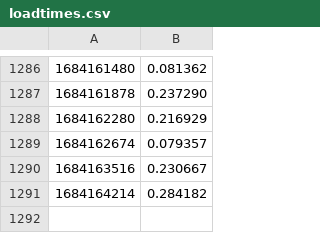
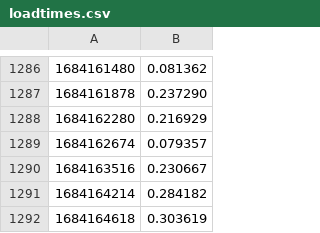
Before and after one commit to andiraduta/monitor-loading-time, a CSV file: loadtimes.csv, drawn as a sheet; only a part is shown, gaps mark what is left out; the diff names each change by its address in the sheet, - before the commit and + after, or states it on an @@ line.

```diff
--- a/loadtimes.csv
+++ b/loadtimes.csv
+row 1292: 1684164618 | 0.303619
```
Also changed, not shown: loadtimes2.csv.
